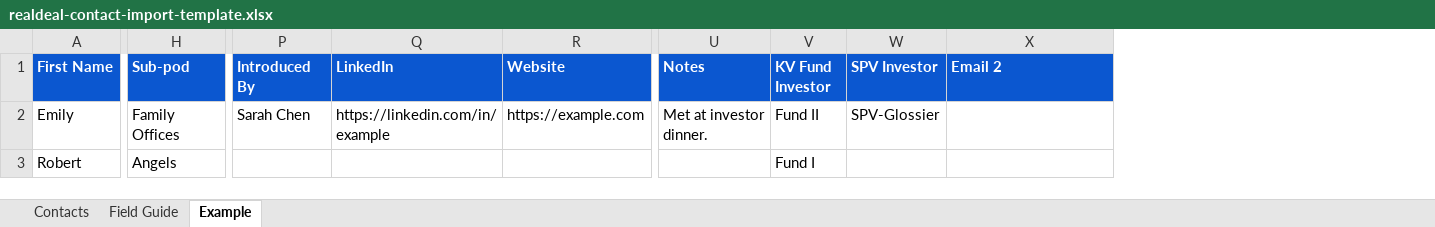
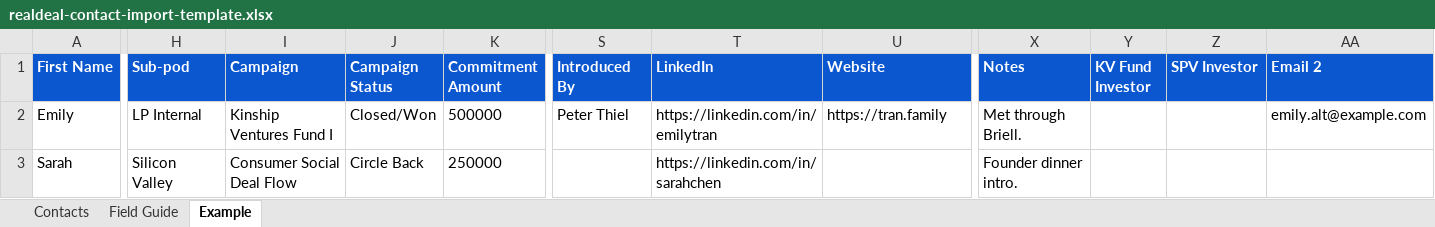
Before and after one commit to kinshipventures/realdeal, an Excel workbook: public/templates/realdeal-contact-import-template.xlsx, sheet Example, drawn as a sheet; only a part is shown, gaps mark what is left out; values as stored, in another font and other column widths than the file's, no borders; removed rows and columns are numbered as before the commit, all else as after; rows hold the shown columns only; the diff covers the shown part only; the diff names each change by its address in the sheet, - before the commit and + after, or states it on an @@ line.

```diff
--- a/public/templates/realdeal-contact-import-template.xlsx (sheet Example)
+++ b/public/templates/realdeal-contact-import-template.xlsx (sheet Example)
+column I (Campaign), row 2: Kinship Ventures Fund I
+column J (Campaign Status), row 2: Closed/Won
+column K (Commitment Amount), row 2: 500000
-H2 (Sub-pod): Family Offices
+H2 (Sub-pod): LP Internal
-S2 (Introduced By): Sarah Chen
+S2 (Introduced By): Peter Thiel
-T2 (LinkedIn): https://linkedin.com/in/example
+T2 (LinkedIn): https://linkedin.com/in/emilytran
-U2 (Website): https://example.com
+U2 (Website): https://tran.family
-X2 (Notes): Met at investor dinner.
+X2 (Notes): Met through Briell.
-Y2 (KV Fund Investor): Fund II
+Y2 (KV Fund Investor): (empty)
-Z2 (SPV Investor): SPV-Glossier
+Z2 (SPV Investor): (empty)
-AA2 (Email 2): (empty)
+AA2 (Email 2): emily.alt@example.com
-row 3: Robert | Angels |  |  |  |  | Fund I
+row 3: Sarah | Silicon Valley | Consumer Social Deal Flow | Circle Back | 250000 |  | https://linkedin.com/in/sarahchen |  | Founder dinner intro.
```
Also changed, not shown: 1 removed column and 1 edited cell elsewhere in this sheet, sheet Field Guide, sheet Contacts, 10 other files.
